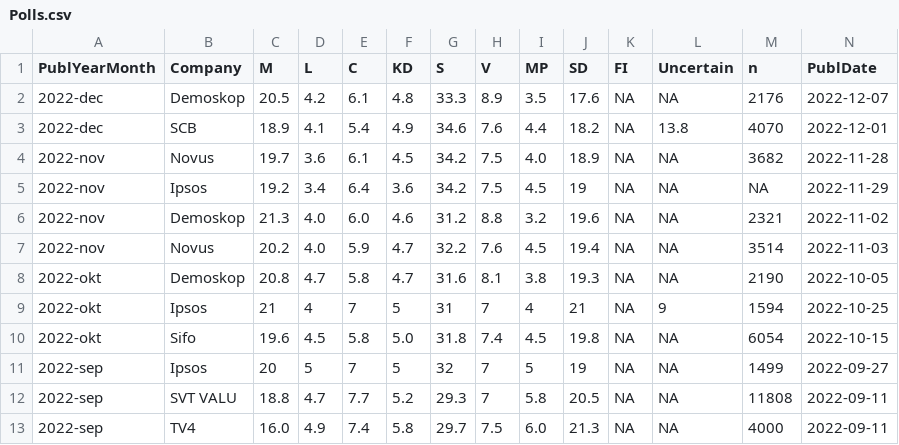
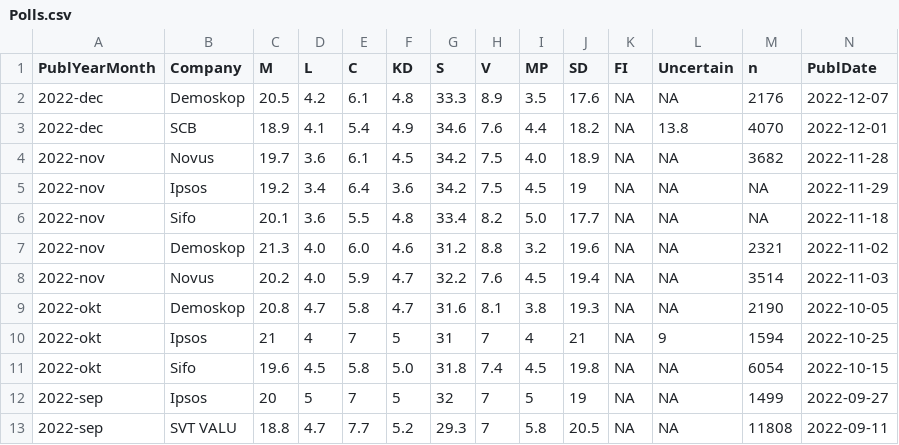
Before and after one commit to MansMeg/SwedishPolls, a CSV file: Data/Polls.csv, drawn as a sheet; only a part is shown; the shorter side is filled out with more unchanged rows; rows hold the shown columns only; the diff names each change by its address in the sheet, - before the commit and + after, or states it on an @@ line.

Commit message:
Sifo nov

```diff
--- a/Data/Polls.csv
+++ b/Data/Polls.csv
+row 6: 2022-nov | Sifo | 20.1 | 3.6 | 5.5 | 4.8 | 33.4 | 8.2 | 5.0 | 17.7 | NA | NA | NA | 2022-11-18
```
Also changed, not shown: 1 other file.
